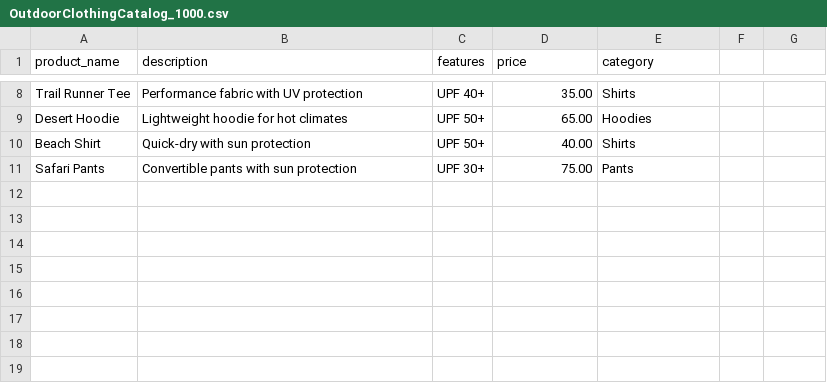
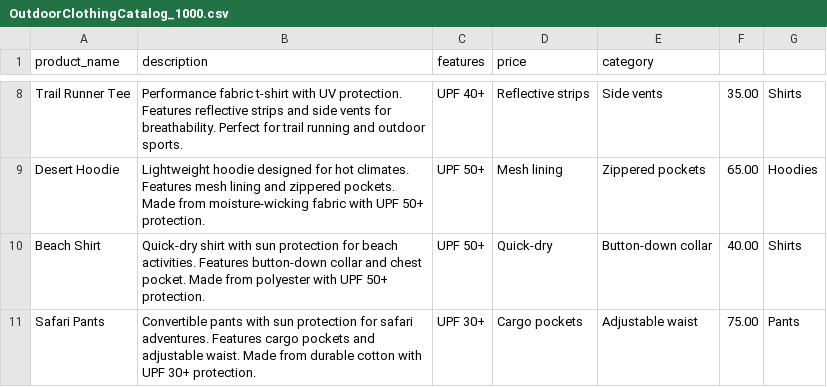
Before and after one commit to cavalryxyy/Learn_Langchain, a CSV file: OutdoorClothingCatalog_1000.csv, drawn as a sheet; only a part is shown, gaps mark what is left out; the diff covers the shown part only; the diff names each change by its address in the sheet, - before the commit and + after, or states it on an @@ line.

```diff
--- a/OutdoorClothingCatalog_1000.csv
+++ b/OutdoorClothingCatalog_1000.csv
-B8 (description): Performance fabric with UV protection
+B8 (description): Performance fabric t-shirt with UV protection. Features reflective strips and side vents for breathability. Perfect for trail running and outdoor sports.
-D8 (price): 35.00
+D8 (price): Reflective strips
-E8 (category): Shirts
+E8 (category): Side vents
-F8: (empty)
+F8: 35.00
-G8: (empty)
+G8: Shirts
-B9 (description): Lightweight hoodie for hot climates
+B9 (description): Lightweight hoodie designed for hot climates. Features mesh lining and zippered pockets. Made from moisture-wicking fabric with UPF 50+ protection.
-D9 (price): 65.00
+D9 (price): Mesh lining
-E9 (category): Hoodies
+E9 (category): Zippered pockets
-F9: (empty)
+F9: 65.00
-G9: (empty)
+G9: Hoodies
-B10 (description): Quick-dry with sun protection
+B10 (description): Quick-dry shirt with sun protection for beach activities. Features button-down collar and chest pocket. Made from polyester with UPF 50+ protection.
-D10 (price): 40.00
+D10 (price): Quick-dry
-E10 (category): Shirts
+E10 (category): Button-down collar
-F10: (empty)
+F10: 40.00
-G10: (empty)
+G10: Shirts
-B11 (description): …sun protection
+B11 (description): …sun protection for safari adventures. Features cargo pockets and adjustable waist. Made from durable cotton with UPF 30+ protection.
-D11 (price): 75.00
+D11 (price): Cargo pockets
-E11 (category): Pants
+E11 (category): Adjustable waist
-F11: (empty)
+F11: 75.00
-G11: (empty)
+G11: Pants
```
Also changed, not shown: 31 edited cells elsewhere in this file, 3 other files.
